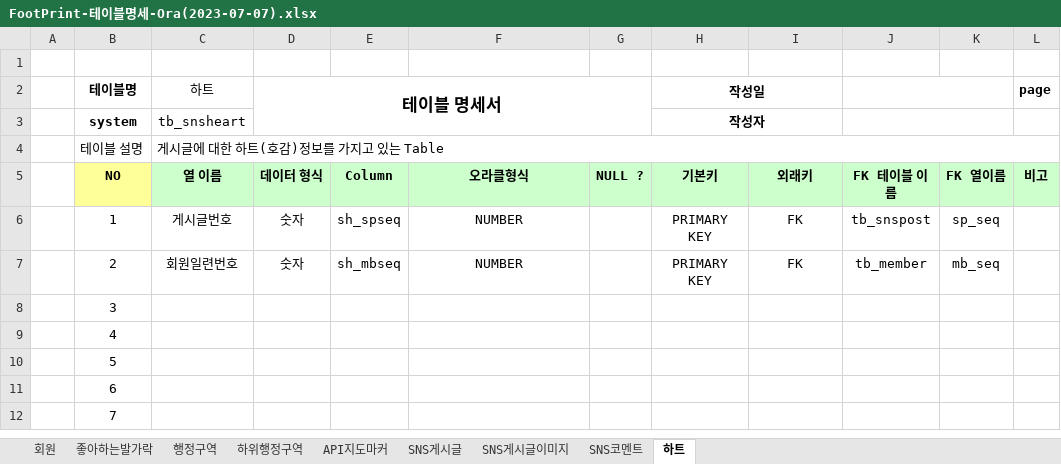
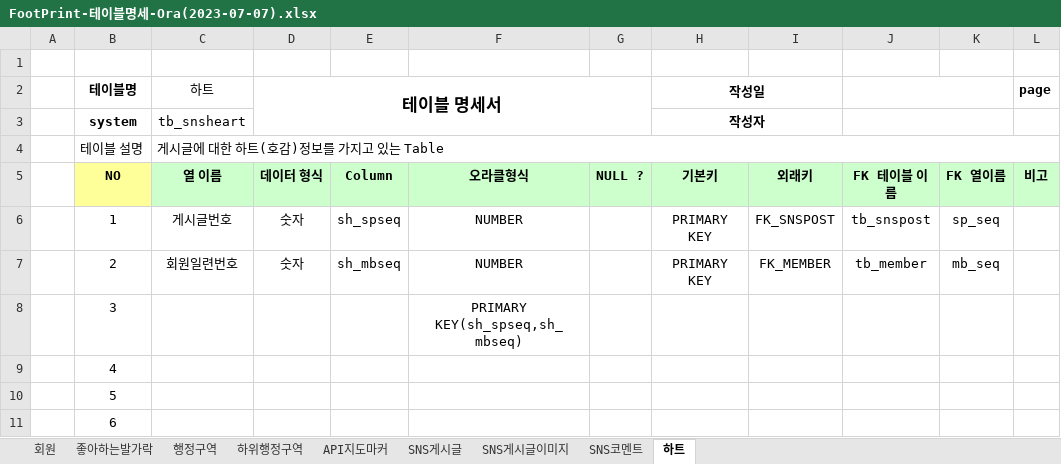
Before and after one commit to super-step/BigFootPrint, an Excel workbook: document/FootPrint-테이블명세-Ora(2023-07-07).xlsx, sheet 하트, drawn as a sheet; only a part is shown; the shorter side is filled out with more unchanged rows; values as stored, in another font and other column widths than the file's, no borders; the diff names each change by its address in the sheet, - before the commit and + after, or states it on an @@ line.

```diff
--- a/document/FootPrint-테이블명세-Ora(2023-07-07).xlsx (sheet 하트)
+++ b/document/FootPrint-테이블명세-Ora(2023-07-07).xlsx (sheet 하트)
-I6: FK
+I6: FK_SNSPOST
-I7: FK
+I7: FK_MEMBER
-F8: (empty)
+F8: PRIMARY KEY(sh_spseq,sh_mbseq)
```
Also changed, not shown: sheet SNS코멘트, sheet 좋아하는발가락, sheet SNS게시글이미지, sheet SNS게시글, sheet API지도마커, sheet 하위행정구역, 1 more sheet.
